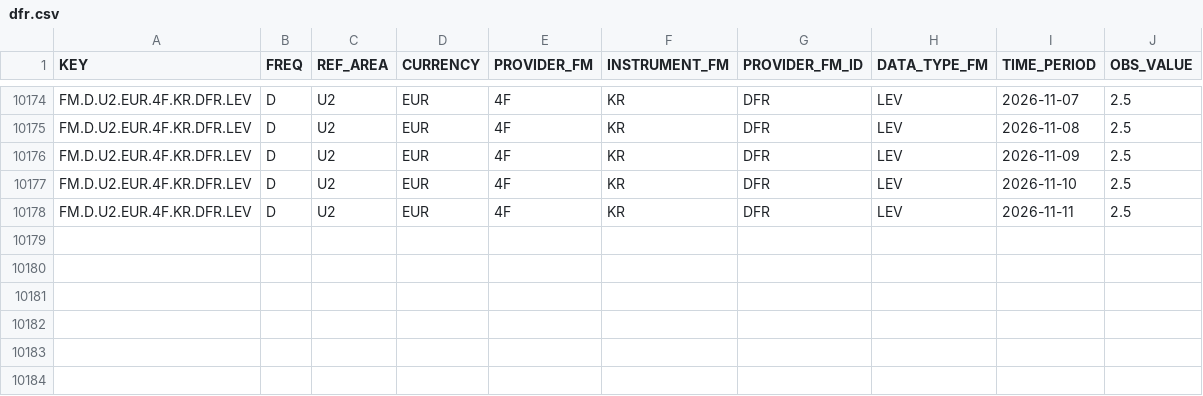
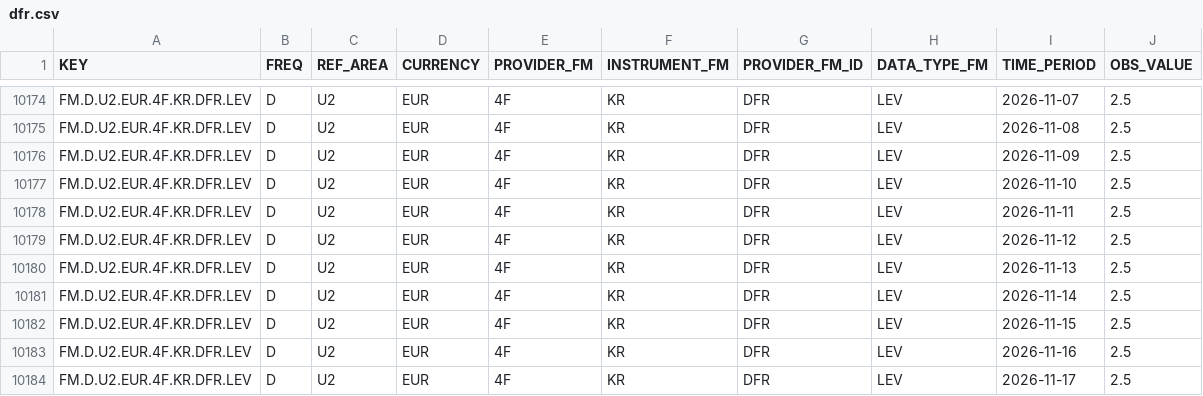
Before and after one commit to kenta-takaoka-ops/boj-public-stats, a CSV file: data/ecb/dfr.csv, drawn as a sheet; only a part is shown, gaps mark what is left out.

```diff
--- a/data/ecb/dfr.csv
+++ b/data/ecb/dfr.csv
@@ -10178 +10178,7 @@ FM.D.U2.EUR.4F.KR.DFR.LEV,D,U2,EUR,4F,KR,DFR,LEV,2026-11-10,2.5
 FM.D.U2.EUR.4F.KR.DFR.LEV,D,U2,EUR,4F,KR,DFR,LEV,2026-11-11,2.5
+FM.D.U2.EUR.4F.KR.DFR.LEV,D,U2,EUR,4F,KR,DFR,LEV,2026-11-12,2.5
+FM.D.U2.EUR.4F.KR.DFR.LEV,D,U2,EUR,4F,KR,DFR,LEV,2026-11-13,2.5
+FM.D.U2.EUR.4F.KR.DFR.LEV,D,U2,EUR,4F,KR,DFR,LEV,2026-11-14,2.5
+FM.D.U2.EUR.4F.KR.DFR.LEV,D,U2,EUR,4F,KR,DFR,LEV,2026-11-15,2.5
+FM.D.U2.EUR.4F.KR.DFR.LEV,D,U2,EUR,4F,KR,DFR,LEV,2026-11-16,2.5
+FM.D.U2.EUR.4F.KR.DFR.LEV,D,U2,EUR,4F,KR,DFR,LEV,2026-11-17,2.5
```
Also changed, not shown: data/ecb/ilm_total_assets.csv, data/fed/h41_table5.csv, 13 other files.
